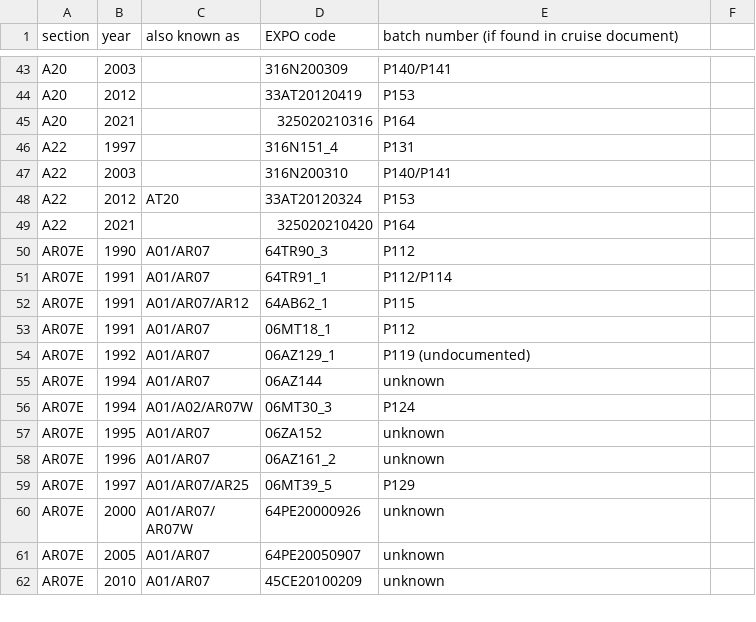
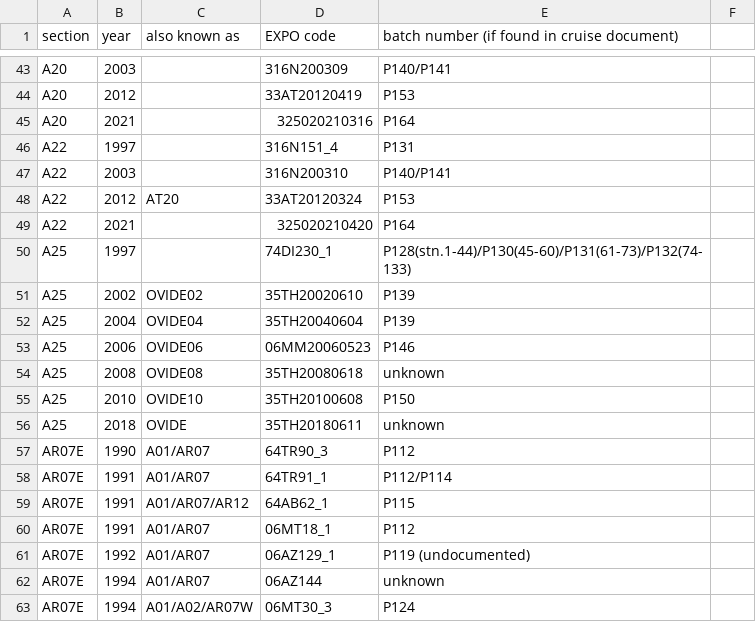
Before and after one commit to kkats/GO-SHIP-Easy-Ocean, a CSV file: SaltBatchOffset/CruiseBatch.csv, drawn as a sheet; only a part is shown, gaps mark what is left out; the shorter side is filled out with more unchanged rows; the diff names each change by its address in the sheet, - before the commit and + after, or states it on an @@ line.

Commit message:
OVIDE (A25) added

```diff
--- a/SaltBatchOffset/CruiseBatch.csv
+++ b/SaltBatchOffset/CruiseBatch.csv
+row 50: A25 | 1997 |  | 74DI230_1 | P128(stn.1-44)/P130(45-60)/P131(61-73)/P132(74-133)
+row 51: A25 | 2002 | OVIDE02 | 35TH20020610 | P139
+row 52: A25 | 2004 | OVIDE04 | 35TH20040604 | P139
+row 53: A25 | 2006 | OVIDE06 | 06MM20060523 | P146
+row 54: A25 | 2008 | OVIDE08 | 35TH20080618 | unknown
+row 55: A25 | 2010 | OVIDE10 | 35TH20100608 | P150
+row 56: A25 | 2018 | OVIDE | 35TH20180611 | unknown
```
Also changed, not shown: 25 other files.
